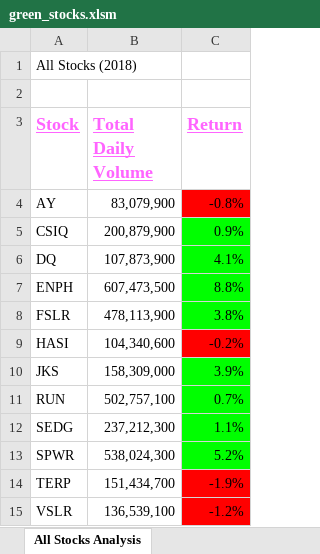
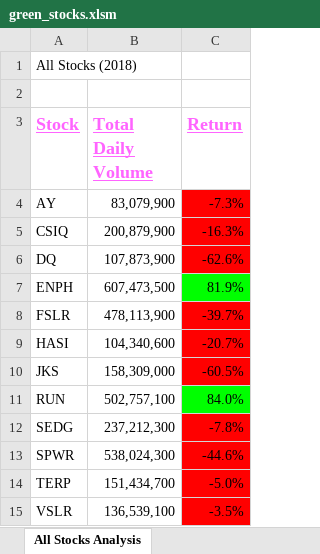
Before and after one commit to lmobashe/StockAnalysis, an Excel workbook: green_stocks.xlsm, sheet All Stocks Analysis, drawn as a sheet; values as stored, in another font and other column widths than the file's, no borders; charts and pictures not drawn; the diff names each change by its address in the sheet, - before the commit and + after, or states it on an @@ line.

```diff
--- a/green_stocks.xlsm (sheet All Stocks Analysis)
+++ b/green_stocks.xlsm (sheet All Stocks Analysis)
-C4 (Return): -0.8%
+C4 (Return): -7.3%
-C5 (Return): 0.9%
+C5 (Return): -16.3%
-C5:C6 fill: #00FF00
+C5:C6 fill: #FF0000
-C6 (Return): 4.1%
+C6 (Return): -62.6%
-C7 (Return): 8.8%
+C7 (Return): 81.9%
-C8 (Return): 3.8%
+C8 (Return): -39.7%
-C8 fill: #00FF00
+C8 fill: #FF0000
-C9 (Return): -0.2%
+C9 (Return): -20.7%
-C10 (Return): 3.9%
+C10 (Return): -60.5%
-C10 fill: #00FF00
+C10 fill: #FF0000
-C11 (Return): 0.7%
+C11 (Return): 84.0%
-C12 (Return): 1.1%
+C12 (Return): -7.8%
-C12:C13 fill: #00FF00
+C12:C13 fill: #FF0000
-C13 (Return): 5.2%
+C13 (Return): -44.6%
-C14 (Return): -1.9%
+C14 (Return): -5.0%
-C15 (Return): -1.2%
+C15 (Return): -3.5%
```
Also changed, not shown: sheet DQ Analysis, charts or pictures, 1 other file.
